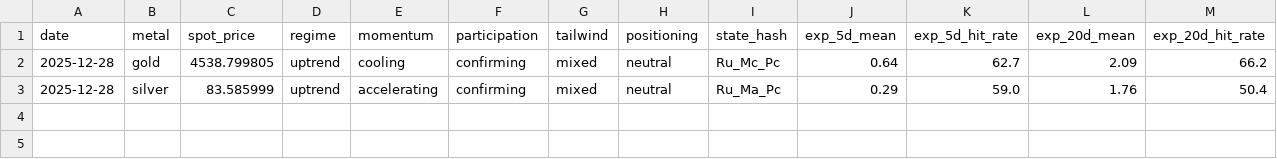
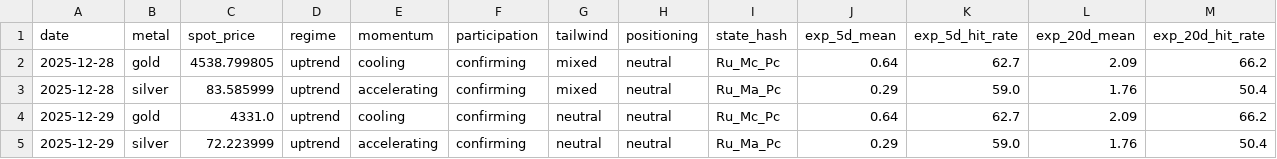
Before and after one commit to anxa/metals-coach-fresh, a CSV file: data/prediction_log.csv, drawn as a sheet; only a part is shown; rows hold the shown columns only; the diff names each change by its address in the sheet, - before the commit and + after, or states it on an @@ line.

```diff
--- a/data/prediction_log.csv
+++ b/data/prediction_log.csv
+row 4: 2025-12-29 | gold | 4331.0 | uptrend | cooling | confirming | neutral | neutral | Ru_Mc_Pc | 0.64 | 62.7 | 2.09 | 66.2
+row 5: 2025-12-29 | silver | 72.223999 | uptrend | accelerating | confirming | neutral | neutral | Ru_Ma_Pc | 0.29 | 59.0 | 1.76 | 50.4
```
Also changed, not shown: data/cme_inventory.csv, 7 other files.
